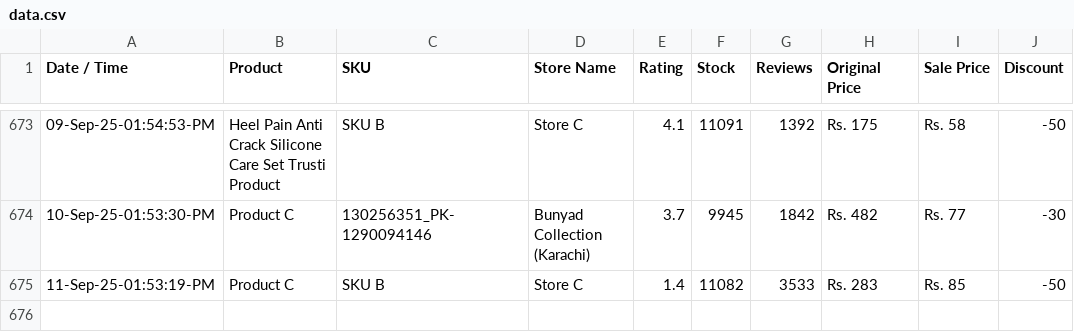
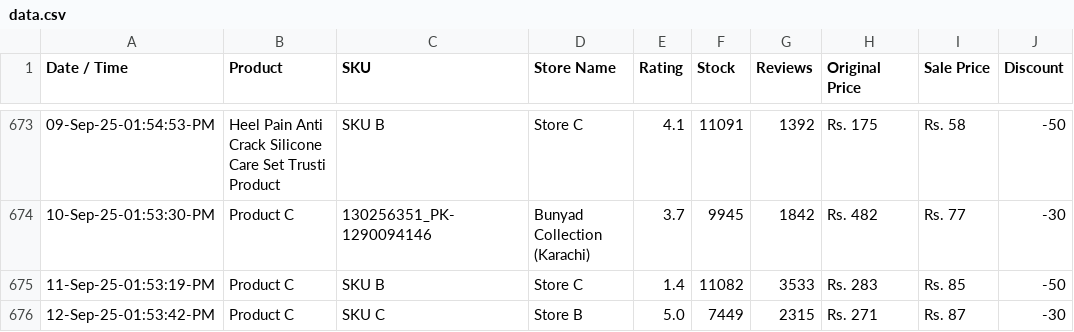
Before and after one commit to shafqatjan/amp-actionable-emails, a CSV file: data.csv, drawn as a sheet; only a part is shown, gaps mark what is left out; the diff names each change by its address in the sheet, - before the commit and + after, or states it on an @@ line.

Commit message:
12-Sep-25-01:53:42:PM

```diff
--- a/data.csv
+++ b/data.csv
+row 676: 12-Sep-25-01:53:42-PM | Product C | SKU C | Store B | 5.0 | 7449 | 2315 | Rs. 271 | Rs. 87 | -30
```
